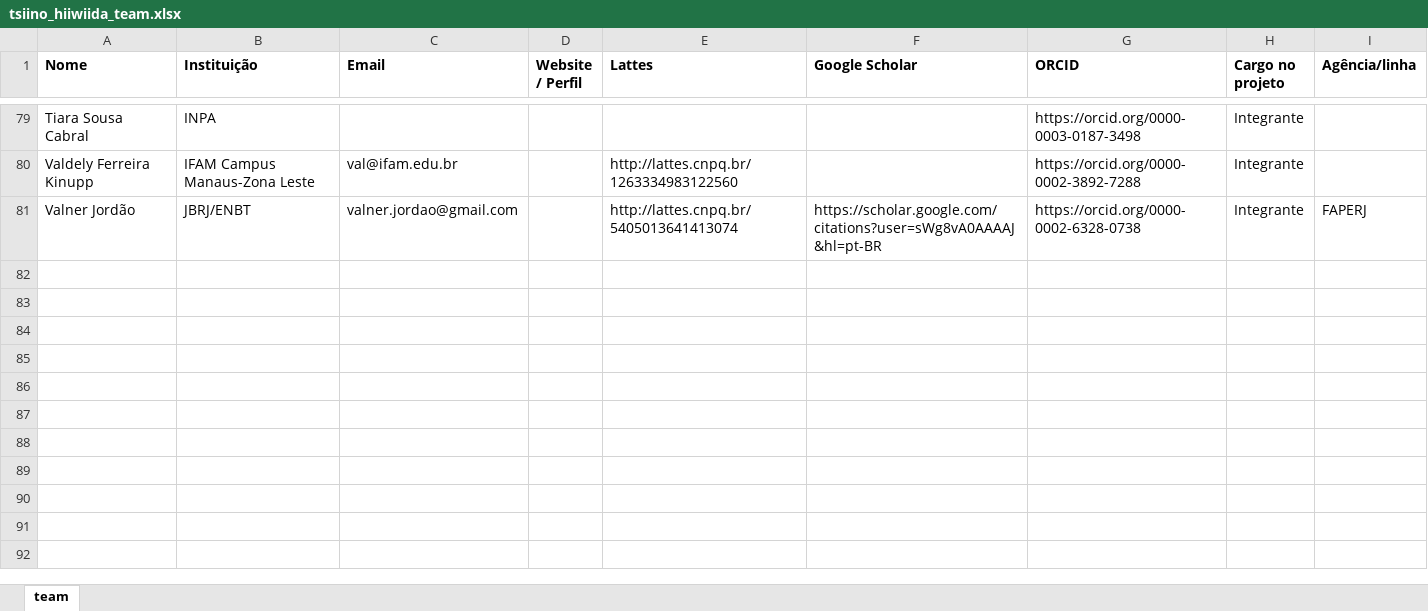
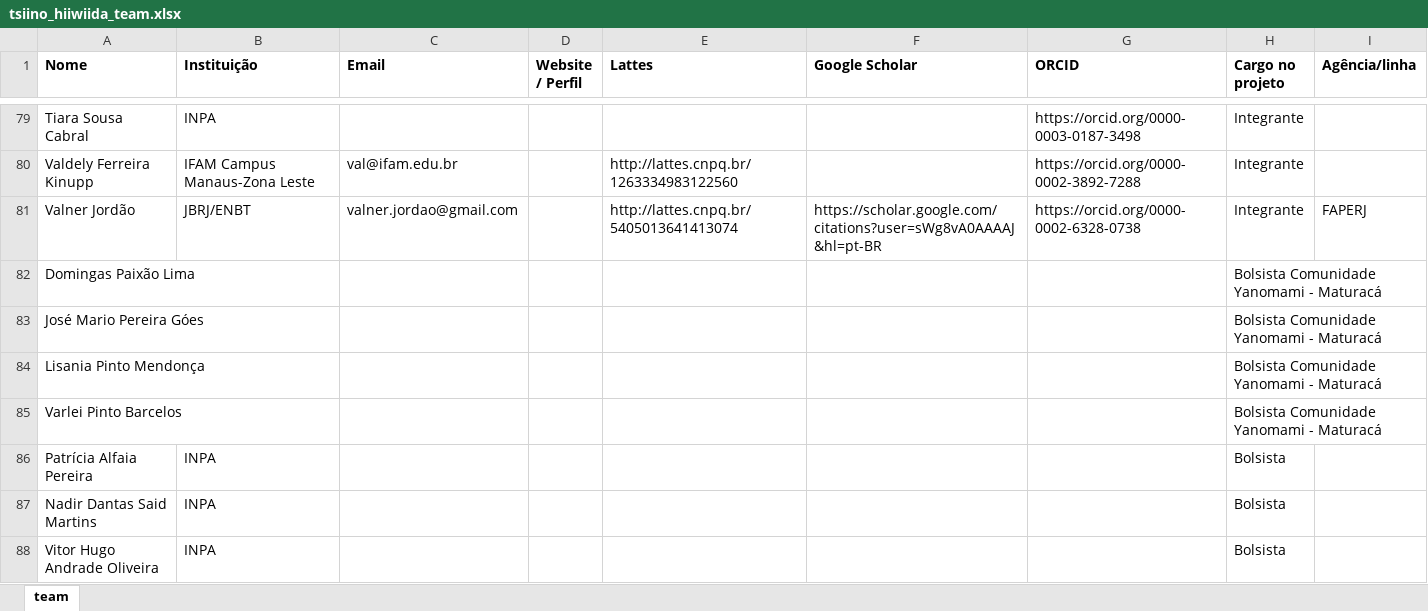
Before and after one commit to giuliaottino/cabeca_cachorro, an Excel workbook: _input_data/tsiino_hiiwiida_team.xlsx, sheet team, drawn as a sheet; only a part is shown, gaps mark what is left out; values as stored, in another font and other column widths than the file's, no borders; charts and pictures not drawn; the diff covers the shown part only; the diff names each change by its address in the sheet, - before the commit and + after, or states it on an @@ line.

```diff
--- a/_input_data/tsiino_hiiwiida_team.xlsx (sheet team)
+++ b/_input_data/tsiino_hiiwiida_team.xlsx (sheet team)
+row 82: Domingas Paixão Lima |  |  |  |  |  |  | Bolsista Comunidade Yanomami - Maturacá
+row 83: José Mario Pereira Góes |  |  |  |  |  |  | Bolsista Comunidade Yanomami - Maturacá
+row 84: Lisania Pinto Mendonça |  |  |  |  |  |  | Bolsista Comunidade Yanomami - Maturacá
+row 85: Varlei Pinto Barcelos |  |  |  |  |  |  | Bolsista Comunidade Yanomami - Maturacá
+row 86: Patrícia Alfaia Pereira | INPA |  |  |  |  |  | Bolsista
+row 87: Nadir Dantas Said Martins | INPA |  |  |  |  |  | Bolsista
+row 88: Vitor Hugo Andrade Oliveira | INPA |  |  |  |  |  | Bolsista
```
Also changed, not shown: 7 added rows and 7 edited cells elsewhere in this sheet, charts or pictures, _input_data/dwc_expedicoes_tsiino_validado.xlsx, 4 other files.
